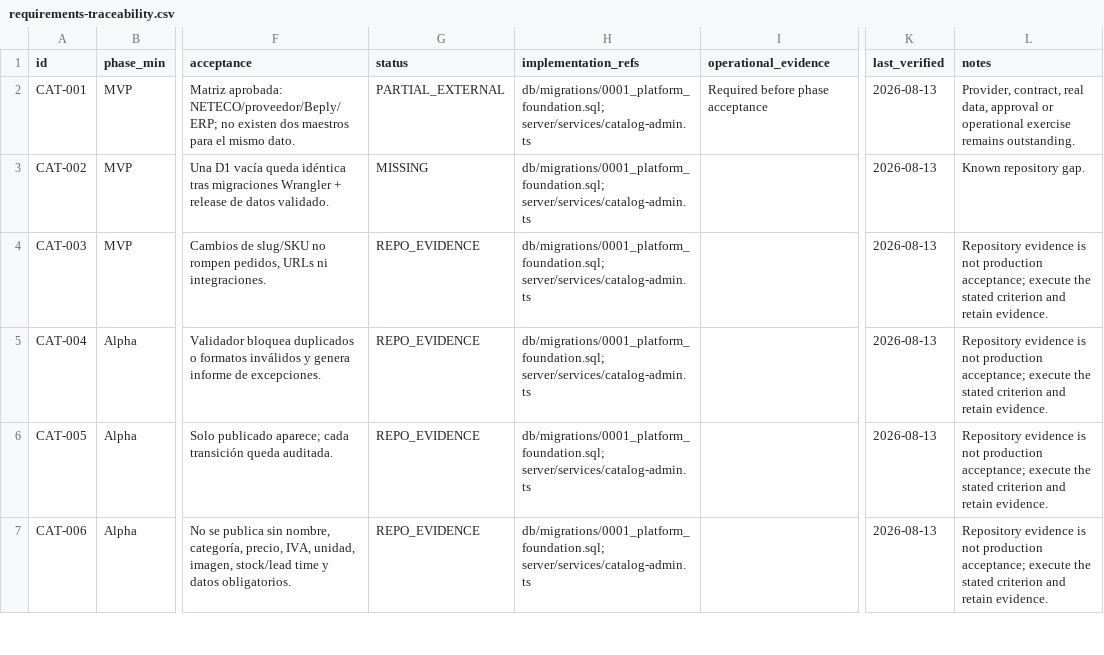
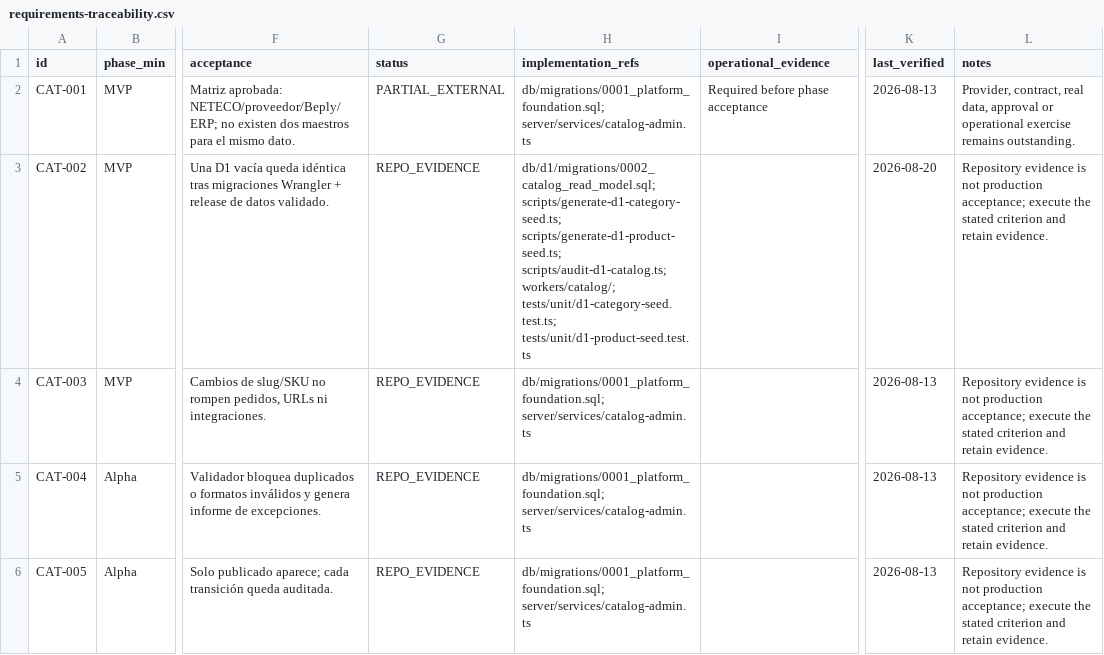
Before and after one commit to tonomolla6/neteco, a CSV file: docs/production/requirements-traceability.csv, drawn as a sheet; only a part is shown, gaps mark what is left out; the shorter side is filled out with more unchanged rows; the diff names each change by its address in the sheet, - before the commit and + after, or states it on an @@ line.

Commit message:
test: verify reproducible D1 catalog seed

```diff
--- a/docs/production/requirements-traceability.csv
+++ b/docs/production/requirements-traceability.csv
-G3 (status): MISSING
+G3 (status): REPO_EVIDENCE
-H3 (implementation_refs): db/migrations/0001_platform_foundation.sql; server/services/catalog-admin.ts
+H3 (implementation_refs): db/d1/migrations/0002_catalog_read_model.sql; scripts/generate-d1-category-seed.ts; scripts/generate-d1-product-seed.ts; scripts/audit-d1-catalog.ts; workers/catalog/; tests/unit/d1-category-seed.test.ts; tests/unit/d1-product-seed.test.ts
-K3 (last_verified): 2026-08-13
+K3 (last_verified): 2026-08-20
-L3 (notes): Known repository gap.
+L3 (notes): Repository evidence is not production acceptance; execute the stated criterion and retain evidence.
```
Also changed, not shown: 5 other files.
